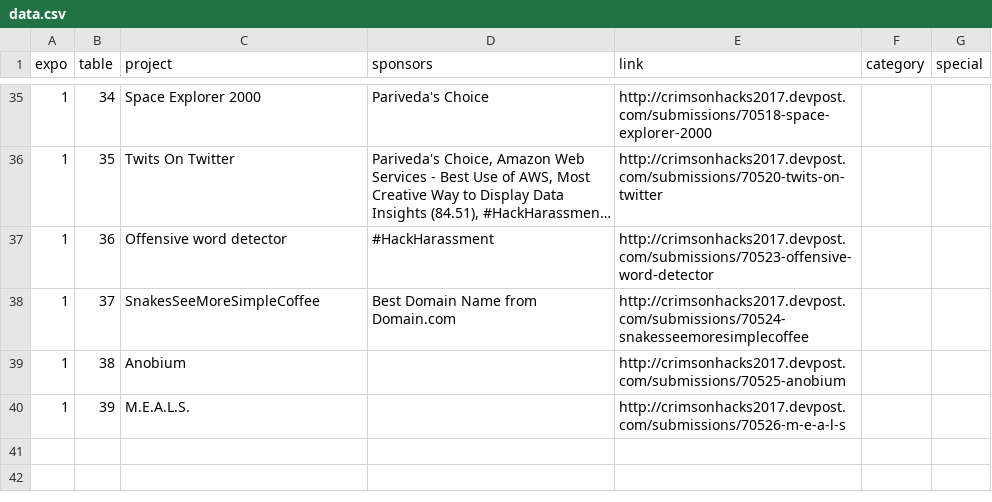
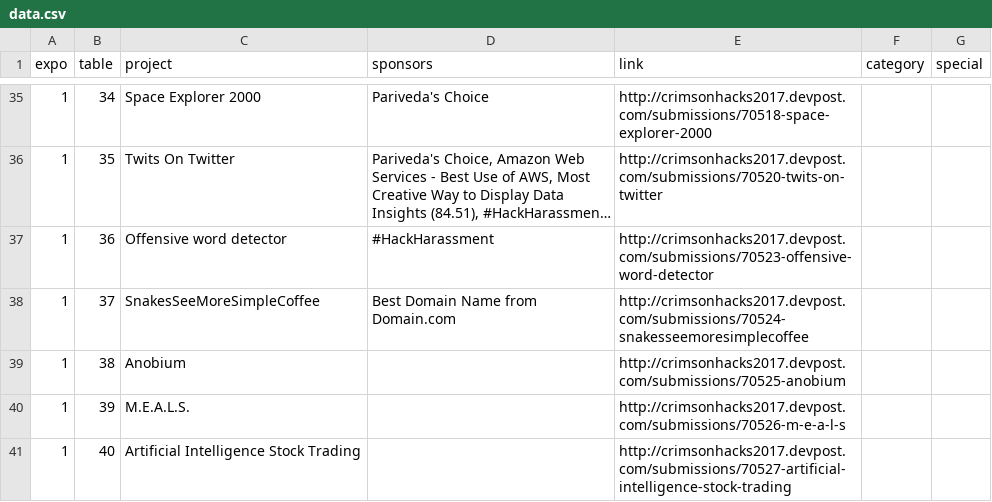
Before and after one commit to CrimsonHacks/www.crimsonhacks.com, a CSV file: expo/data/data.csv, drawn as a sheet; only a part is shown, gaps mark what is left out; long unchanged cells end in …; the diff names each change by its address in the sheet, - before the commit and + after, or states it on an @@ line.

Commit message:
DONE

```diff
--- a/expo/data/data.csv
+++ b/expo/data/data.csv
+row 41: 1 | 40 | Artificial Intelligence Stock Trading |  | http://crimsonhacks2017.devpost.com/submissions/70527-artificial-intelligence-stock-trading
```
